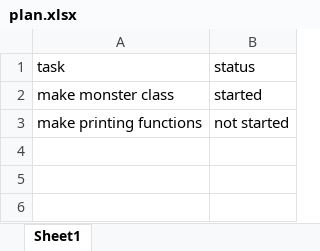
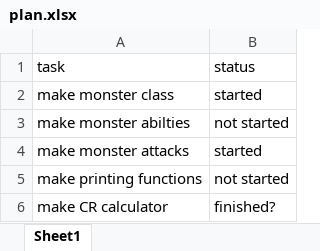
Before and after one commit to MetzgerH/MonsterMaker, an Excel workbook: plan.xlsx, sheet Sheet1, drawn as a sheet; values as stored, in another font and other column widths than the file's, no borders; the diff names each change by its address in the sheet, - before the commit and + after, or states it on an @@ line.

```diff
--- a/plan.xlsx (sheet Sheet1)
+++ b/plan.xlsx (sheet Sheet1)
+row 3: make monster abilties | not started
+row 4: make monster attacks | started
+row 6: make CR calculator | finished?
```
Also changed, not shown: 58 other files.
